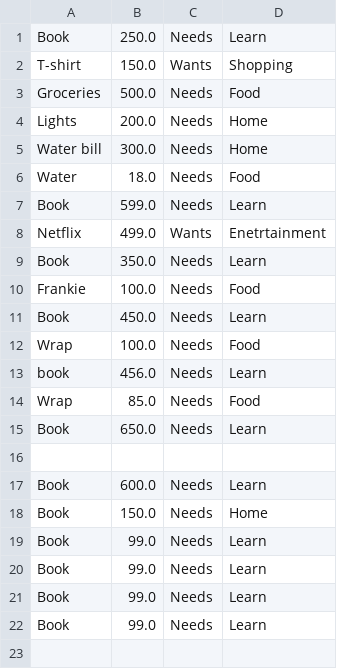
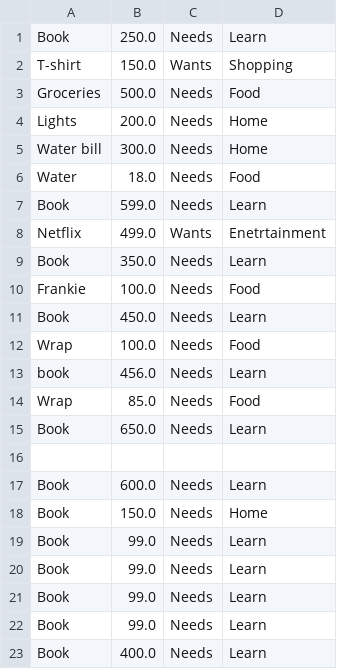
Before and after one commit to shriya-m-05/Daily-Expense-CRUD-Manager, a CSV file: expense.csv, drawn as a sheet; the diff names each change by its address in the sheet, - before the commit and + after, or states it on an @@ line.

Commit message:
expense_tracker.py

```diff
--- a/expense.csv
+++ b/expense.csv
+row 23: Book | 400.0 | Needs | Learn
```
